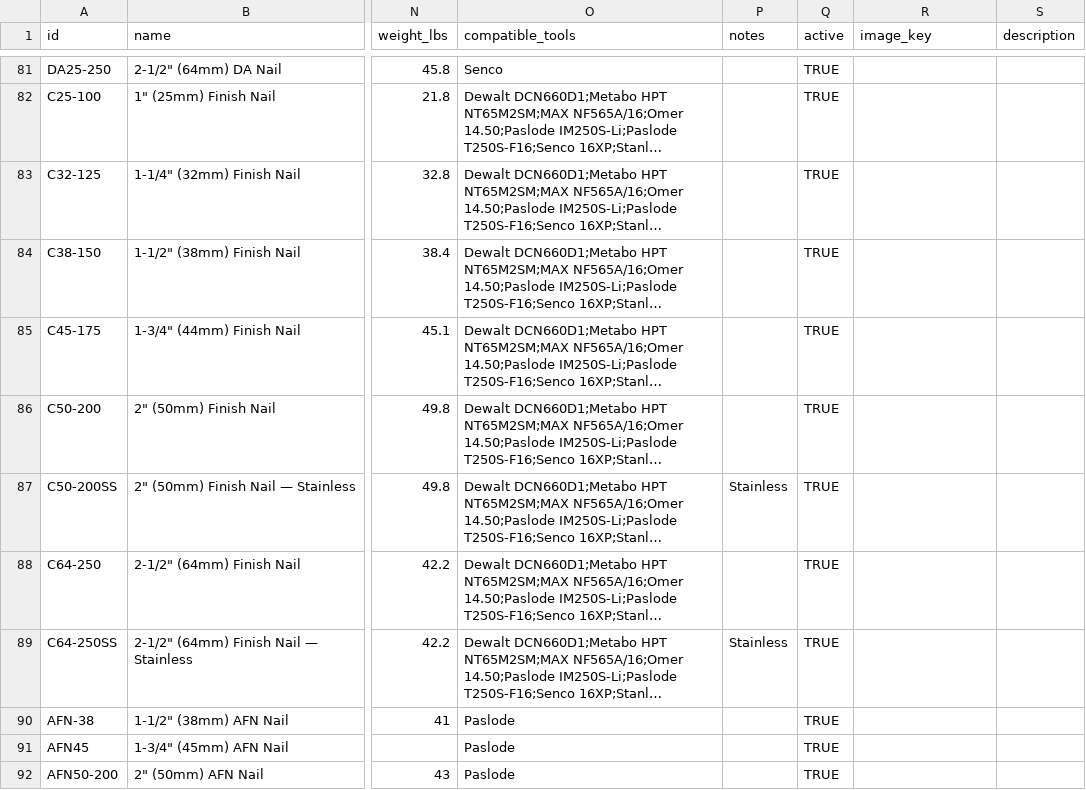
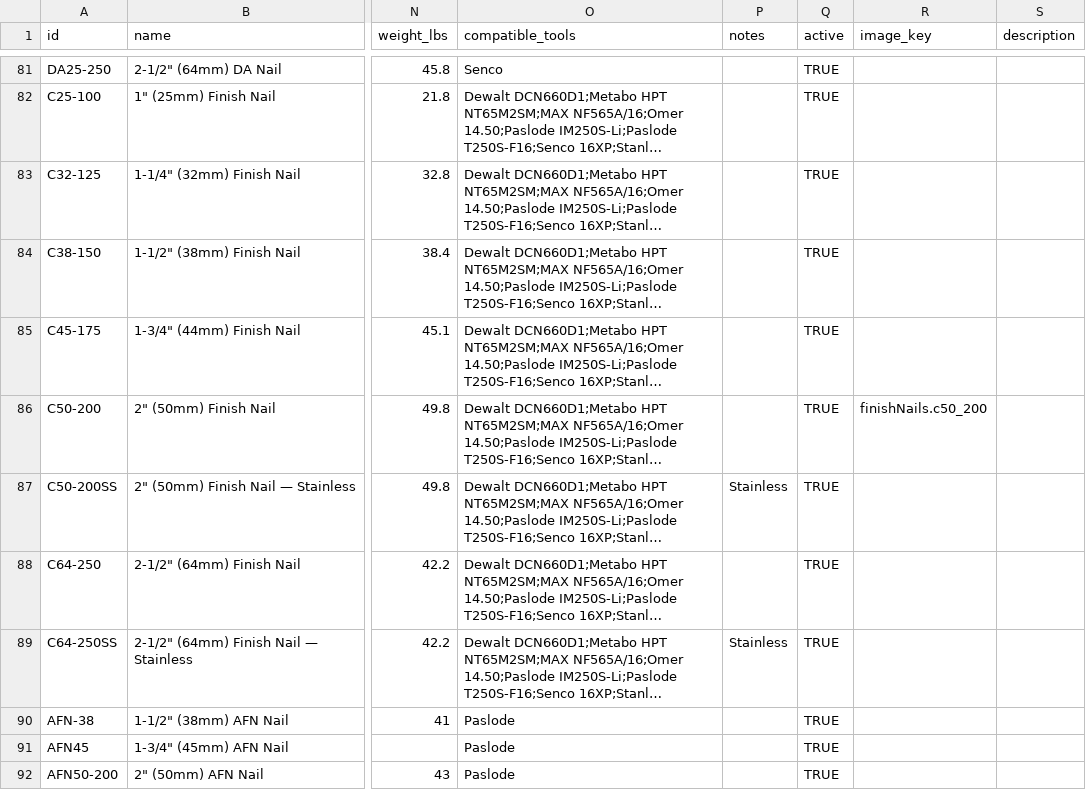
Before and after one commit to L7MediaLabs/pro-drive-fasteners, a CSV file: src/data/prodrive_master_catalog.csv, drawn as a sheet; only a part is shown, gaps mark what is left out; long unchanged cells end in …; the diff names each change by its address in the sheet, - before the commit and + after, or states it on an @@ line.

```diff
--- a/src/data/prodrive_master_catalog.csv
+++ b/src/data/prodrive_master_catalog.csv
-R86 (image_key): (empty)
+R86 (image_key): finishNails.c50_200
```
